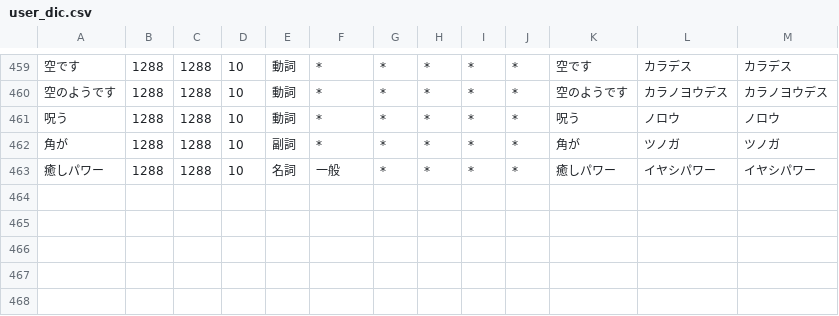
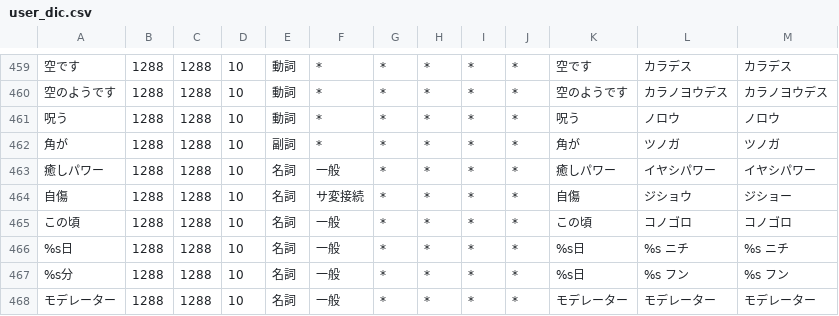
Before and after one commit to Iunius118/MCLangJaJpHWKana, a CSV file: converter/user_dic.csv, drawn as a sheet; only a part is shown, gaps mark what is left out; the diff names each change by its address in the sheet, - before the commit and + after, or states it on an @@ line.

```diff
--- a/converter/user_dic.csv
+++ b/converter/user_dic.csv
+row 464: 自傷 | 1288 | 1288 | 10 | 名詞 | サ変接続 | * | * | * | * | 自傷 | ジショウ | ジショー
+row 465: この頃 | 1288 | 1288 | 10 | 名詞 | 一般 | * | * | * | * | この頃 | コノゴロ | コノゴロ
+row 466: %s日 | 1288 | 1288 | 10 | 名詞 | 一般 | * | * | * | * | %s日 | %s ニチ | %s ニチ
+row 467: %s分 | 1288 | 1288 | 10 | 名詞 | 一般 | * | * | * | * | %s日 | %s フン | %s フン
+row 468: モデレーター | 1288 | 1288 | 10 | 名詞 | 一般 | * | * | * | * | モデレーター | モデレーター | モデレーター
```
Also changed, not shown: 1 other file.
